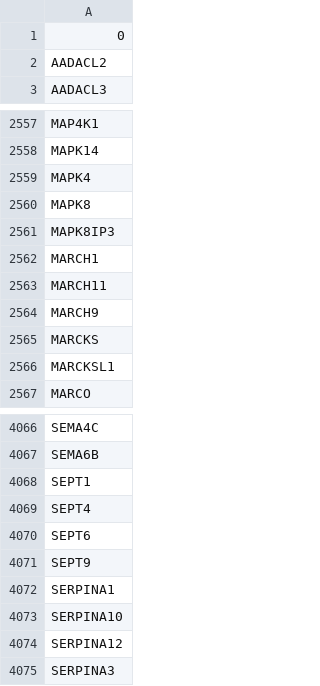
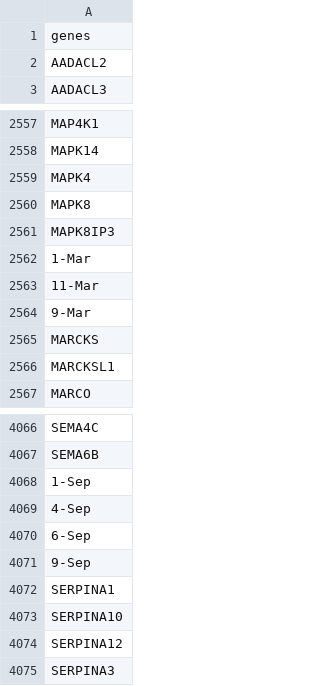
Before and after one commit to Shruti-Kaushal/Comparison-of-COVID19-other-Viral-Respiratory-Diseases, a CSV file: normalized data/genes_of_interest.csv, drawn as a sheet; only a part is shown, gaps mark what is left out.

Commit message:
editing header of genes of interest

```diff
--- a/normalized data/genes_of_interest.csv
+++ b/normalized data/genes_of_interest.csv
@@ -1,2 +1,2 @@
-0
+genes
 AADACL2
@@ -2561,5 +2561,5 @@ MAPK8
 MAPK8IP3
-MARCH1
-MARCH11
-MARCH9
+1-Mar
+11-Mar
+9-Mar
 MARCKS
@@ -4067,6 +4067,6 @@ SEMA4C
 SEMA6B
-SEPT1
-SEPT4
-SEPT6
-SEPT9
+1-Sep
+4-Sep
+6-Sep
+9-Sep
 SERPINA1
```
